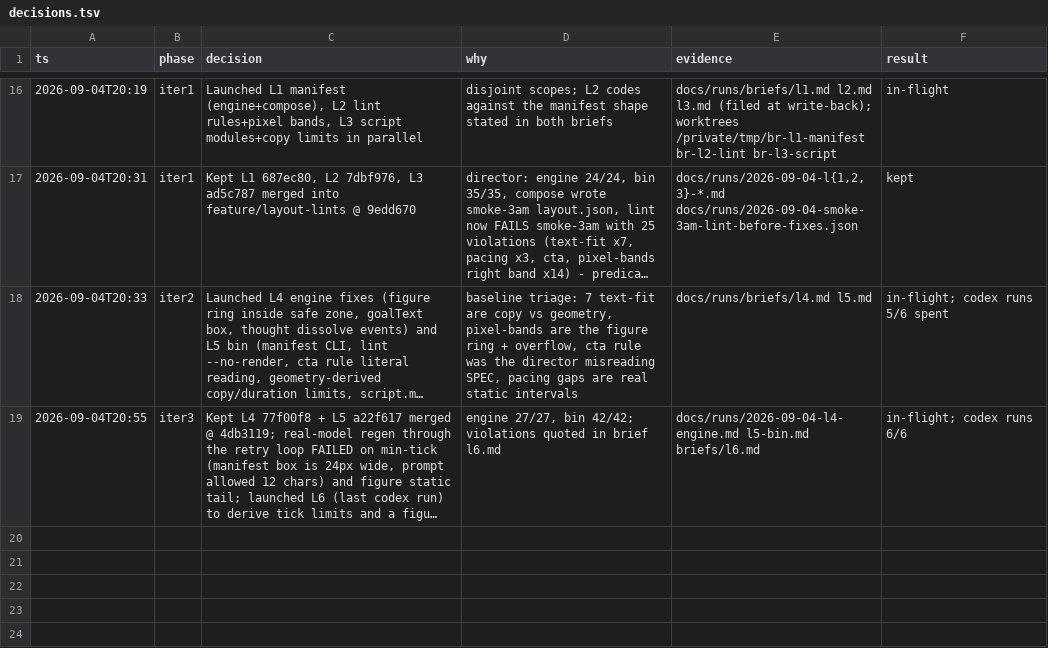
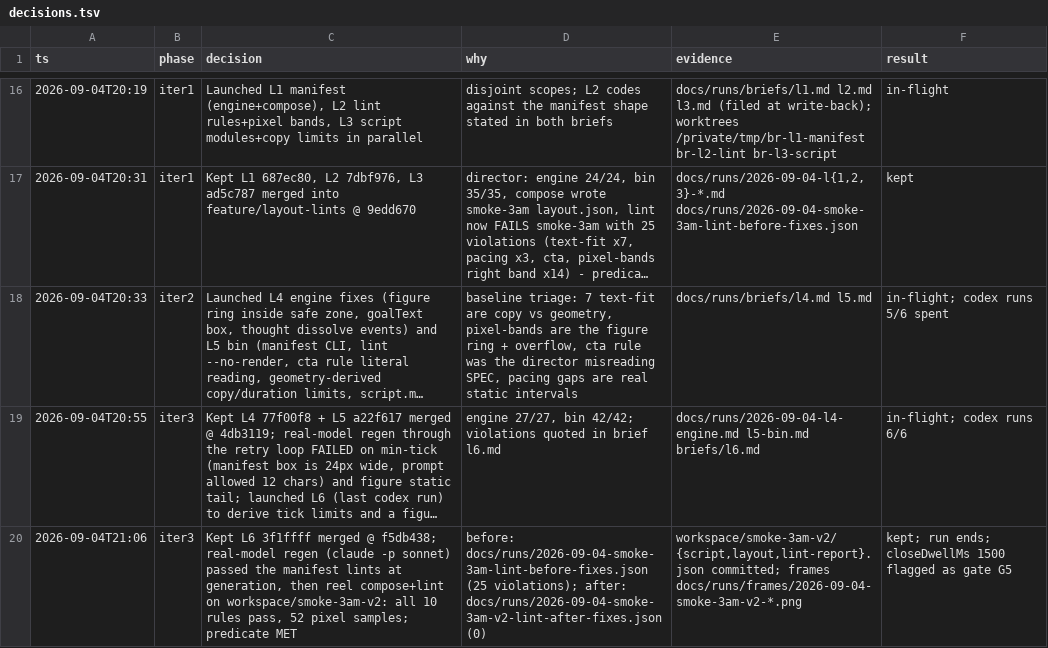
Before and after one commit to stev004/brandreel, a TSV file: .claude/decisions.tsv, drawn as a sheet; only a part is shown, gaps mark what is left out; long unchanged cells end in …; the diff names each change by its address in the sheet, - before the commit and + after, or states it on an @@ line.

Commit message:
foreman digest (layout lints): predicate met, evidence filed, STATE/ROADMAP/FRONTIER/GATES/SESSIONS synced

```diff
--- a/.claude/decisions.tsv
+++ b/.claude/decisions.tsv
+row 20: 2026-09-04T21:06 | iter3 | Kept L6 3f1ffff merged @ f5db438; real-model regen (claude -p sonnet) passed the manifest lints at generation, then reel compose+lint on workspace/smoke-3am-v2: all 10 rules pass, 52 pixel samples; predicate MET | before: docs/runs/2026-09-04-smoke-3am-lint-before-fixes.json (25 violations); after: docs/runs/2026-09-04-smoke-3am-v2-lint-after-fixes.json (0) | workspace/smoke-3am-v2/{script,layout,lint-report}.json committed; frames docs/runs/frames/2026-09-04-smoke-3am-v2-*.png | kept; run ends; closeDwellMs 1500 flagged as gate G5
```
Also changed, not shown: 15 other files.
